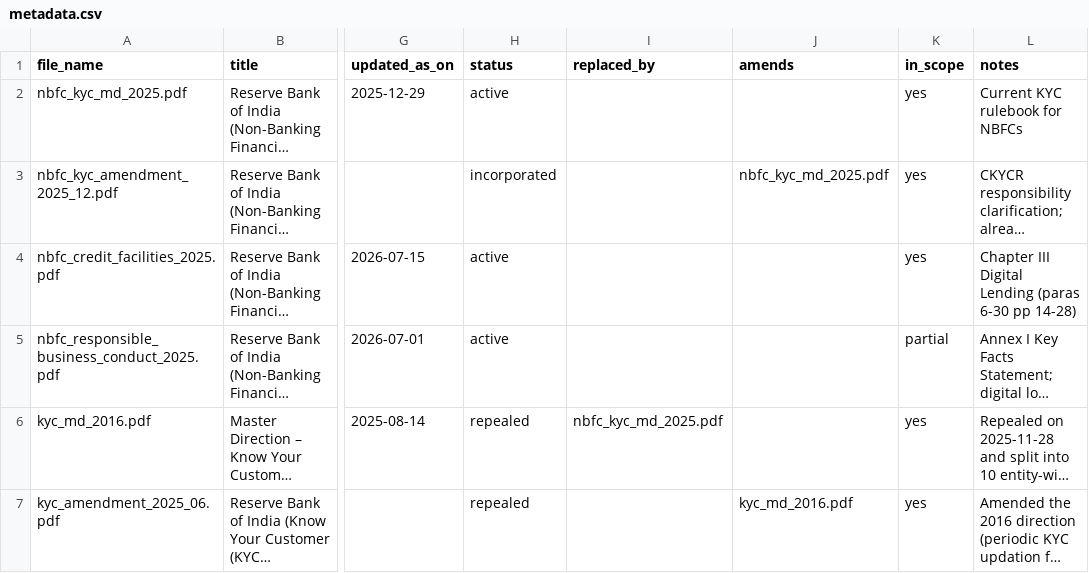
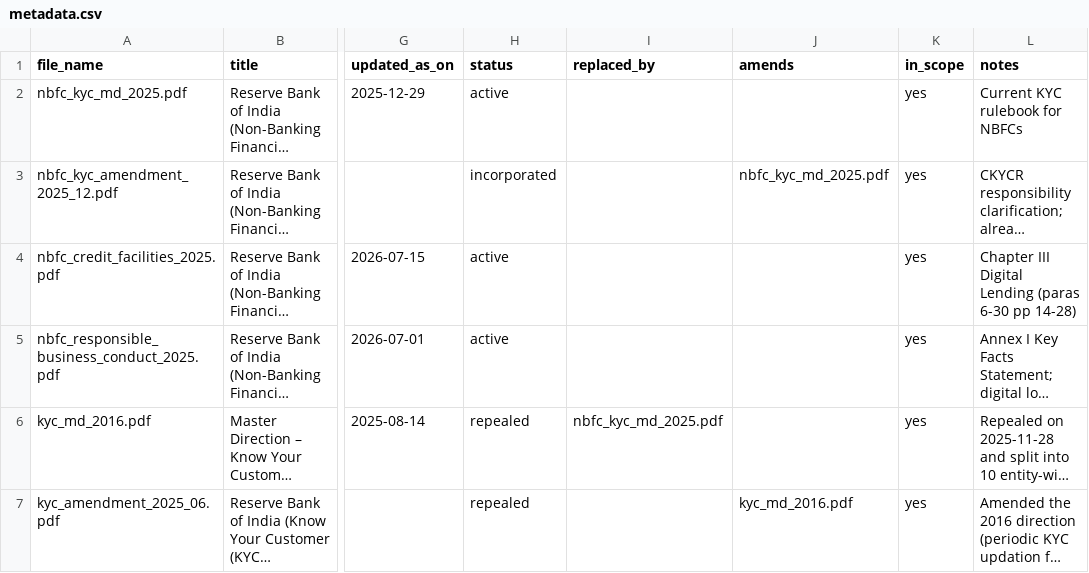
Before and after one commit to Agniv-ux/rbi-compliance-copilot, a CSV file: data/metadata.csv, drawn as a sheet; only a part is shown, gaps mark what is left out; long unchanged cells end in …; the diff names each change by its address in the sheet, - before the commit and + after, or states it on an @@ line.

Commit message:
Chunk all 9 in-scope documents; annex and numbering safeguards; footnote fix

```diff
--- a/data/metadata.csv
+++ b/data/metadata.csv
-K5 (in_scope): partial
+K5 (in_scope): yes
```
Also changed, not shown: 5 other files.
